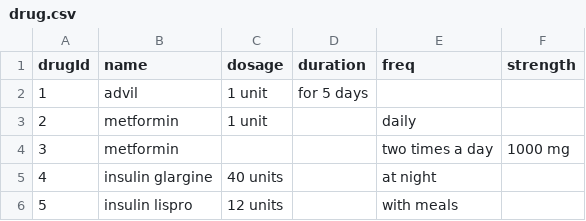
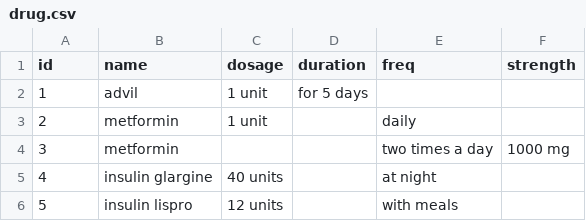
Before and after one commit to iamvarol/neo4j_trials, a CSV file: drug.csv, drawn as a sheet.

```diff
--- a/drug.csv
+++ b/drug.csv
@@ -1,2 +1,2 @@
-drugId,name,dosage,duration,freq,strength
+id,name,dosage,duration,freq,strength
 1,advil,1 unit,for 5 days,,,
```
Also changed, not shown: 2 other files.
